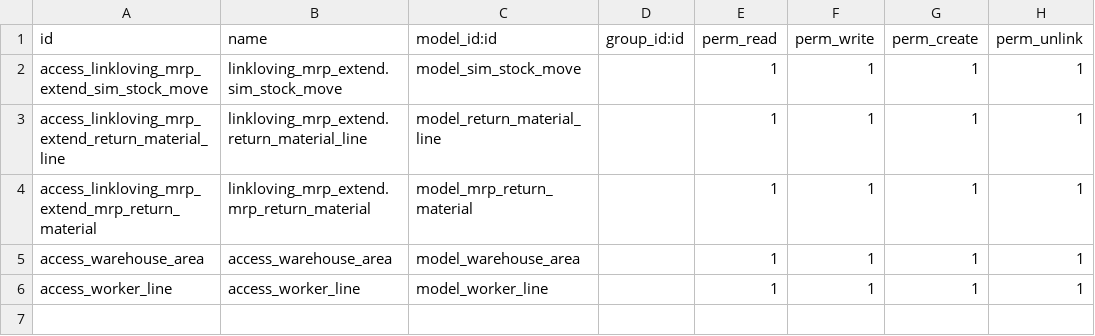
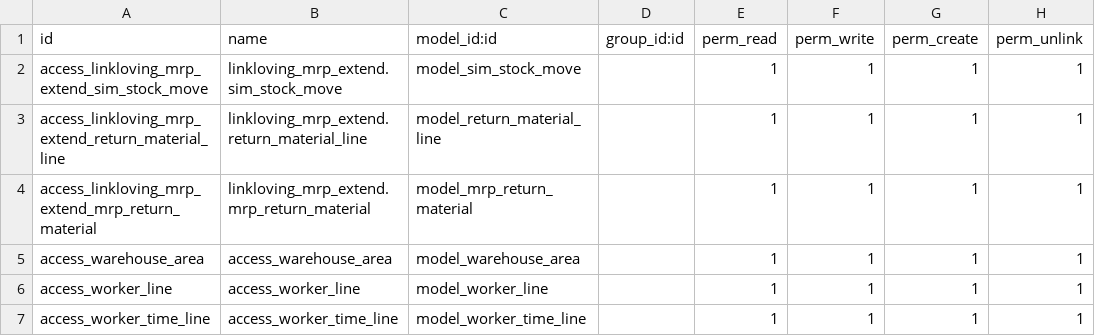
Before and after one commit to iverson2937/linklovingaddons, a CSV file: linkloving_mrp_extend/security/ir.model.access.csv, drawn as a sheet.

```diff
--- a/linkloving_mrp_extend/security/ir.model.access.csv
+++ b/linkloving_mrp_extend/security/ir.model.access.csv
@@ -6 +6,2 @@ access_warehouse_area,access_warehouse_area,model_warehouse_area,,1,1,1,1
 access_worker_line,access_worker_line,model_worker_line,,1,1,1,1
+access_worker_time_line,access_worker_time_line,model_worker_time_line,,1,1,1,1
```
Also changed, not shown: 3 other files.
